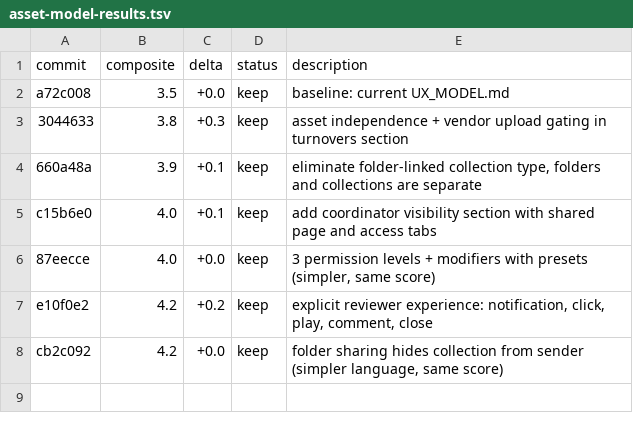
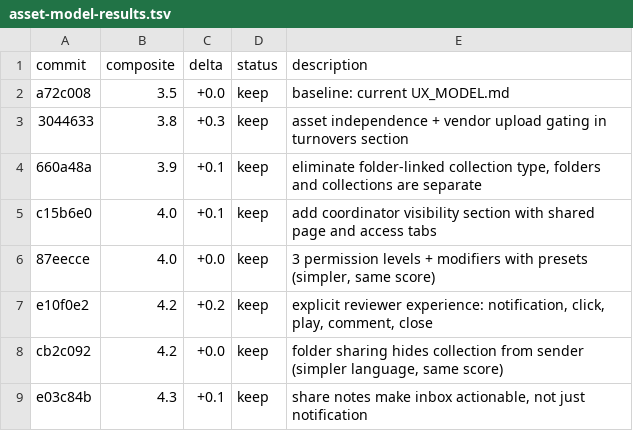
Before and after one commit to ivvvvvvvvvaaaan/Upside-Down, a TSV file: asset-model-results.tsv, drawn as a sheet; the diff names each change by its address in the sheet, - before the commit and + after, or states it on an @@ line.

Commit message:
experiment 7: add share notes to the sharing model

```diff
--- a/asset-model-results.tsv
+++ b/asset-model-results.tsv
+row 9: e03c84b | 4.3 | +0.1 | keep | share notes make inbox actionable, not just notification
```
Also changed, not shown: 1 other file.
